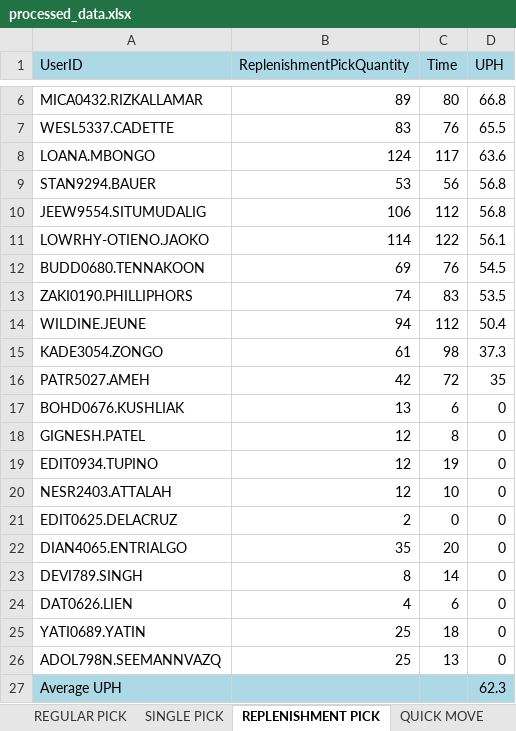
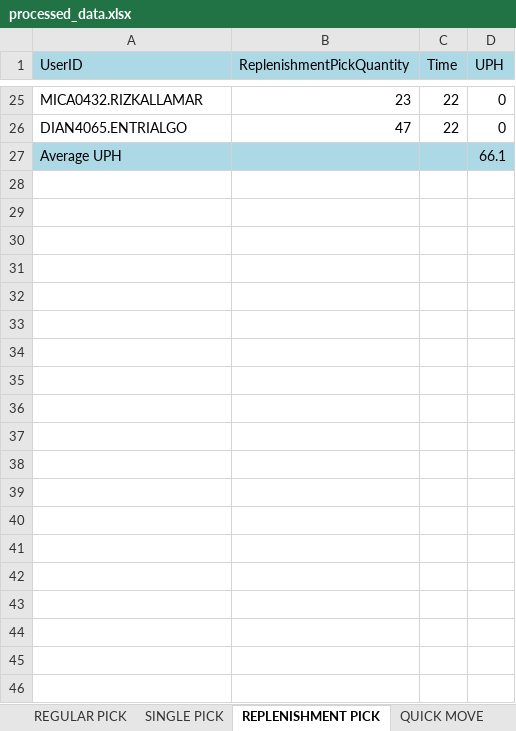
Before and after one commit to lorddunamis5050/totalpickcount, an Excel workbook: output/processed_data.xlsx, sheet REPLENISHMENT PICK, drawn as a sheet; only a part is shown, gaps mark what is left out; values as stored, in another font and other column widths than the file's, no borders; removed rows and columns are numbered as before the commit, all else as after; the diff covers the shown part only; the diff names each change by its address in the sheet, - before the commit and + after, or states it on an @@ line.

```diff
--- a/output/processed_data.xlsx (sheet REPLENISHMENT PICK)
+++ b/output/processed_data.xlsx (sheet REPLENISHMENT PICK)
-B25 (ReplenishmentPickQuantity): 89
+B25 (ReplenishmentPickQuantity): 23
-C25 (Time): 80
+C25 (Time): 22
-D25 (UPH): 66.8
+D25 (UPH): 0
-row 7: WESL5337.CADETTE | 83 | 76 | 65.5
-row 8: LOANA.MBONGO | 124 | 117 | 63.6
-row 9: STAN9294.BAUER | 53 | 56 | 56.8
-row 10: JEEW9554.SITUMUDALIG | 106 | 112 | 56.8
-row 11: LOWRHY-OTIENO.JAOKO | 114 | 122 | 56.1
-row 12: BUDD0680.TENNAKOON | 69 | 76 | 54.5
-row 13: ZAKI0190.PHILLIPHORS | 74 | 83 | 53.5
-row 14: WILDINE.JEUNE | 94 | 112 | 50.4
-row 15: KADE3054.ZONGO | 61 | 98 | 37.3
-row 16: PATR5027.AMEH | 42 | 72 | 35
-row 17: BOHD0676.KUSHLIAK | 13 | 6 | 0
-row 18: GIGNESH.PATEL | 12 | 8 | 0
-row 19: EDIT0934.TUPINO | 12 | 19 | 0
-row 20: NESR2403.ATTALAH | 12 | 10 | 0
-row 21: EDIT0625.DELACRUZ | 2 | 0 | 0
-B26 (ReplenishmentPickQuantity): 35
+B26 (ReplenishmentPickQuantity): 47
-C26 (Time): 20
+C26 (Time): 22
-row 23: DEVI789.SINGH | 8 | 14 | 0
-row 24: DAT0626.LIEN | 4 | 6 | 0
-row 25: YATI0689.YATIN | 25 | 18 | 0
-row 26: ADOL798N.SEEMANNVAZQ | 25 | 13 | 0
-D27 (UPH): 62.3
+D27 (UPH): 66.1
```
Also changed, not shown: 23 added rows and 4 removed rows elsewhere in this sheet, sheet IDLE TIME, sheet SINGLE PICK, sheet PUTWALL PICKING, sheet multi PACKING, sheet SINGLE PACKING, sheet QUICK MOVE, 4 more sheets, pick_counts.xlsx, 1 other file.
